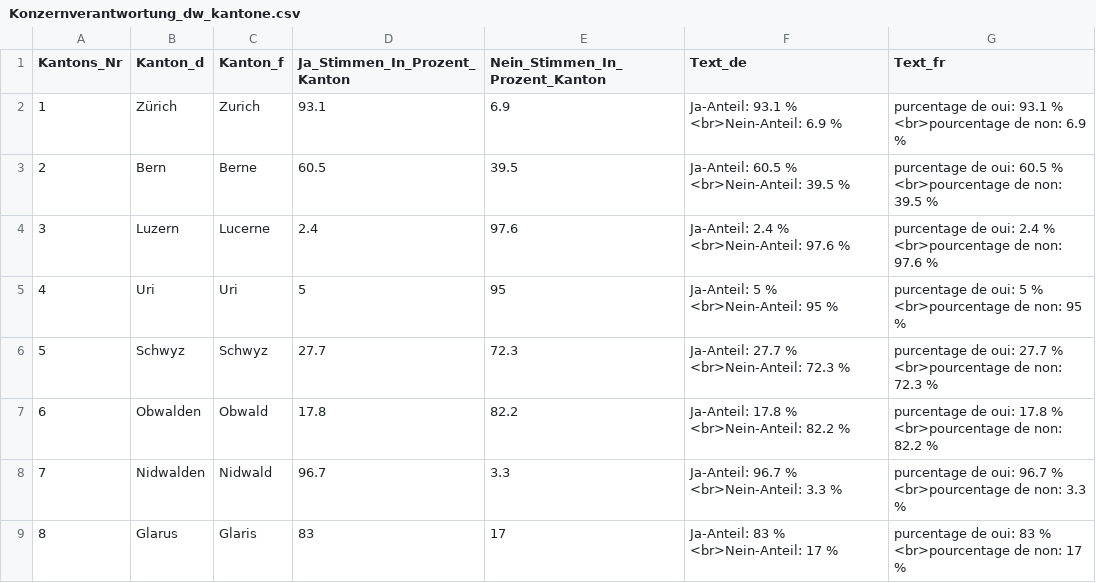
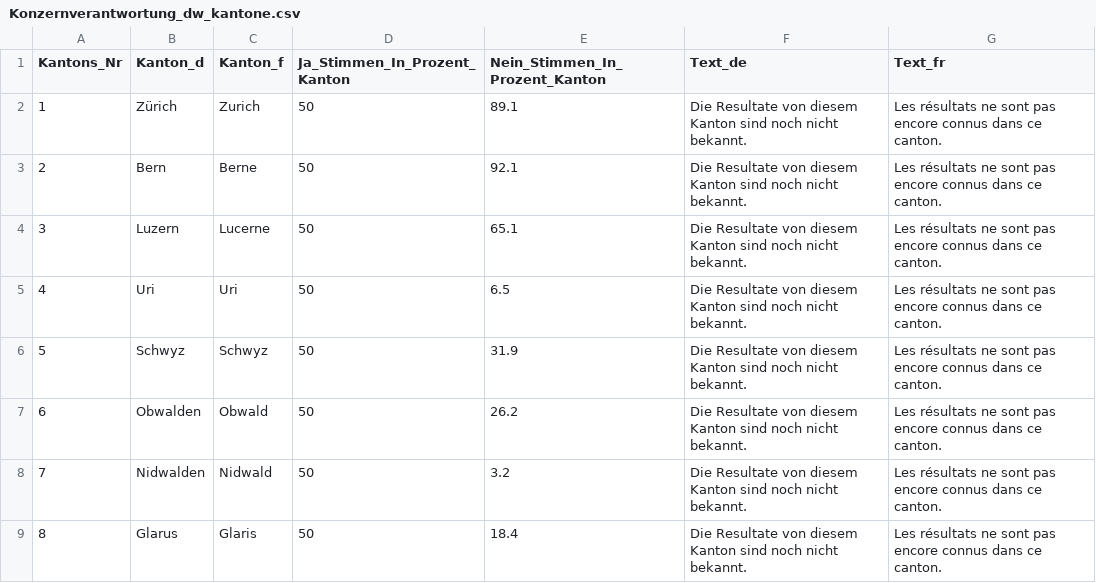
Before and after one commit to awp-finanznachrichten/lena_november2020, a CSV file: Output/Konzernverantwortung_dw_kantone.csv, drawn as a sheet; only a part is shown; the diff covers the shown part only.

```diff
--- a/Output/Konzernverantwortung_dw_kantone.csv
+++ b/Output/Konzernverantwortung_dw_kantone.csv
@@ -1,9 +1,9 @@
 "Kantons_Nr","Kanton_d","Kanton_f","Ja_Stimmen_In_Prozent_Kanton","Nein_Stimmen_In_Prozent_Kanton","Text_de","Text_fr"
-1,"Zürich","Zurich",93.1,6.9,"Ja-Anteil: 93.1 % <br>Nein-Anteil: 6.9 %","purcentage de oui: 93.1 % <br>pourcentage de non: 6.9 %"
-2,"Bern","Berne",60.5,39.5,"Ja-Anteil: 60.5 % <br>Nein-Anteil: 39.5 %","purcentage de oui: 60.5 % <br>pourcentage de non: 39.5 %"
-3,"Luzern","Lucerne",2.4,97.6,"Ja-Anteil: 2.4 % <br>Nein-Anteil: 97.6 %","purcentage de oui: 2.4 % <br>pourcentage de non: 97.6 %"
-4,"Uri","Uri",5,95,"Ja-Anteil: 5 % <br>Nein-Anteil: 95 %","purcentage de oui: 5 % <br>pourcentage de non: 95 %"
-5,"Schwyz","Schwyz",27.7,72.3,"Ja-Anteil: 27.7 % <br>Nein-Anteil: 72.3 %","purcentage de oui: 27.7 % <br>pourcentage de non: 72.3 %"
-6,"Obwalden","Obwald",17.8,82.2,"Ja-Anteil: 17.8 % <br>Nein-Anteil: 82.2 %","purcentage de oui: 17.8 % <br>pourcentage de non: 82.2 %"
-7,"Nidwalden","Nidwald",96.7,3.3,"Ja-Anteil: 96.7 % <br>Nein-Anteil: 3.3 %","purcentage de oui: 96.7 % <br>pourcentage de non: 3.3 %"
-8,"Glarus","Glaris",83,17,"Ja-Anteil: 83 % <br>Nein-Anteil: 17 %","purcentage de oui: 83 % <br>pourcentage de non: 17 %"
+1,"Zürich","Zurich",50,89.1,"Die Resultate von diesem Kanton sind noch nicht bekannt.","Les résultats ne sont pas encore connus dans ce canton."
+2,"Bern","Berne",50,92.1,"Die Resultate von diesem Kanton sind noch nicht bekannt.","Les résultats ne sont pas encore connus dans ce canton."
+3,"Luzern","Lucerne",50,65.1,"Die Resultate von diesem Kanton sind noch nicht bekannt.","Les résultats ne sont pas encore connus dans ce canton."
+4,"Uri","Uri",50,6.5,"Die Resultate von diesem Kanton sind noch nicht bekannt.","Les résultats ne sont pas encore connus dans ce canton."
+5,"Schwyz","Schwyz",50,31.9,"Die Resultate von diesem Kanton sind noch nicht bekannt.","Les résultats ne sont pas encore connus dans ce canton."
+6,"Obwalden","Obwald",50,26.2,"Die Resultate von diesem Kanton sind noch nicht bekannt.","Les résultats ne sont pas encore connus dans ce canton."
+7,"Nidwalden","Nidwald",50,3.2,"Die Resultate von diesem Kanton sind noch nicht bekannt.","Les résultats ne sont pas encore connus dans ce canton."
+8,"Glarus","Glaris",50,18.4,"Die Resultate von diesem Kanton sind noch nicht bekannt.","Les résultats ne sont pas encore connus dans ce canton."
```
Also changed, not shown: 72 edited cells elsewhere in this file, Output/Konzernverantwortung_dw.csv, Output/Kriegsgeschaefte_dw_kantone.csv, 1 other file.
